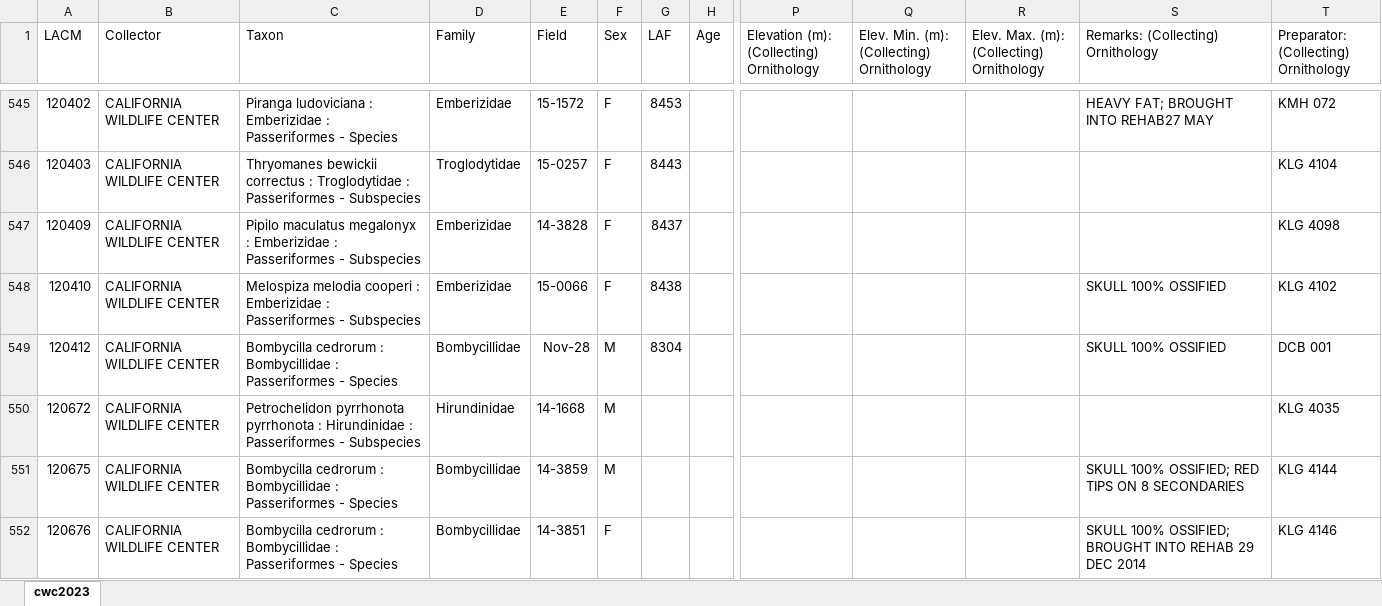
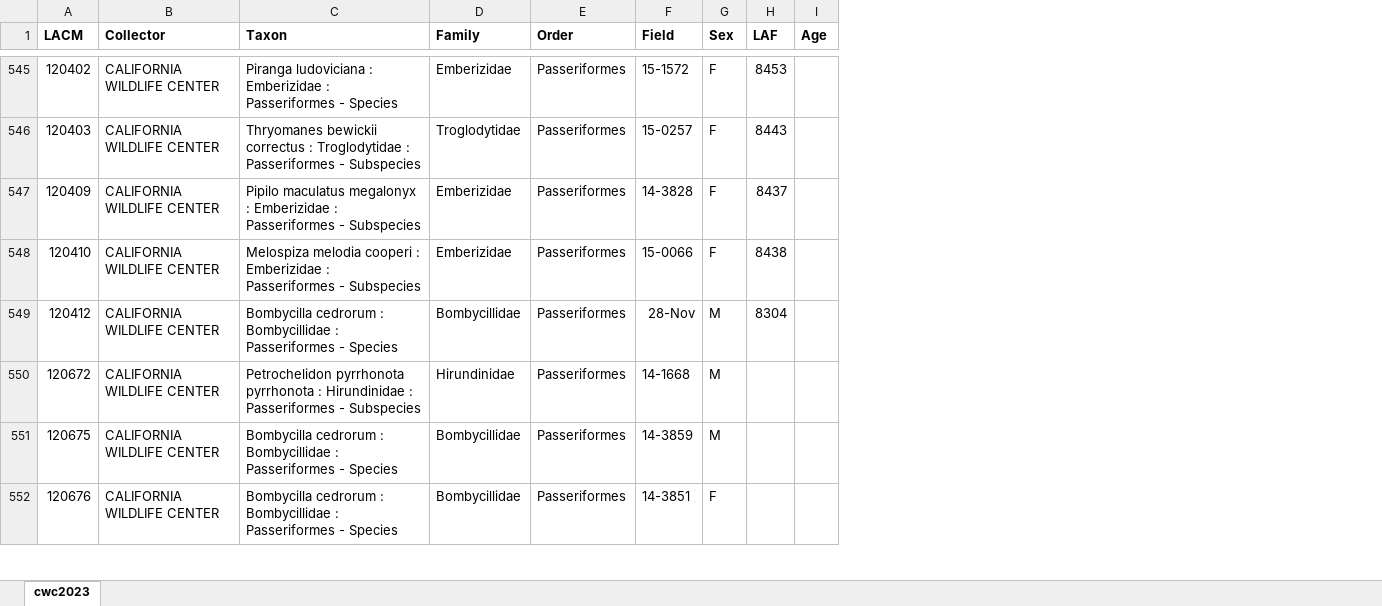
Before and after one commit to nhmlacbirds/nhm_ornithology, an Excel workbook: cwc2023.xlsx, sheet cwc2023, drawn as a sheet; only a part is shown, gaps mark what is left out; values as stored, in another font and other column widths than the file's, no borders; removed rows and columns are numbered as before the commit, all else as after; the diff covers the shown part only; the diff names each change by its address in the sheet, - before the commit and + after, or states it on an @@ line.

Commit message:
added order

```diff
--- a/cwc2023.xlsx (sheet cwc2023)
+++ b/cwc2023.xlsx (sheet cwc2023)
+column E (Order), rows 545-552: all Passeriformes
-column P, row 1: Elevation (m): (Collecting) Ornithology
-column Q, row 1: Elev. Min. (m): (Collecting) Ornithology
-column R, row 1: Elev. Max. (m): (Collecting) Ornithology
-column S, row 1: Remarks: (Collecting) Ornithology; rows 545-552: HEAVY FAT; BROUGHT INTO REHAB27 MAY |  |  | SKULL 100% OSSIFIED | SKULL 100% OSSIFIED |  | SKULL 100% OSSIFIED; RED TIPS ON 8 SECONDARIES | SKULL 100% OSSIFIED; BROUGHT INTO REHAB 29 DEC 2014
-column T, row 1: Preparator: (Collecting) Ornithology; rows 545-552: KMH 072 | KLG 4104 | KLG 4098 | KLG 4102 | DCB 001 | KLG 4035 | KLG 4144 | KLG 4146
-A1:D1 bold: off
+A1:D1 bold: on
-F1:I1 bold: off
+F1:I1 bold: on
-F549 (Field): Nov-28
+F549 (Field): 28-Nov
```
Also changed, not shown: 11 edited cells and cell formats elsewhere in this sheet, 1 other file.
